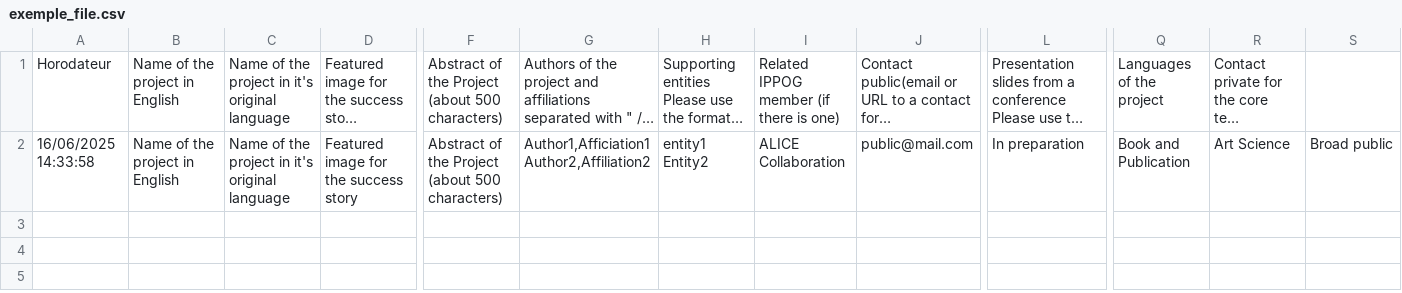
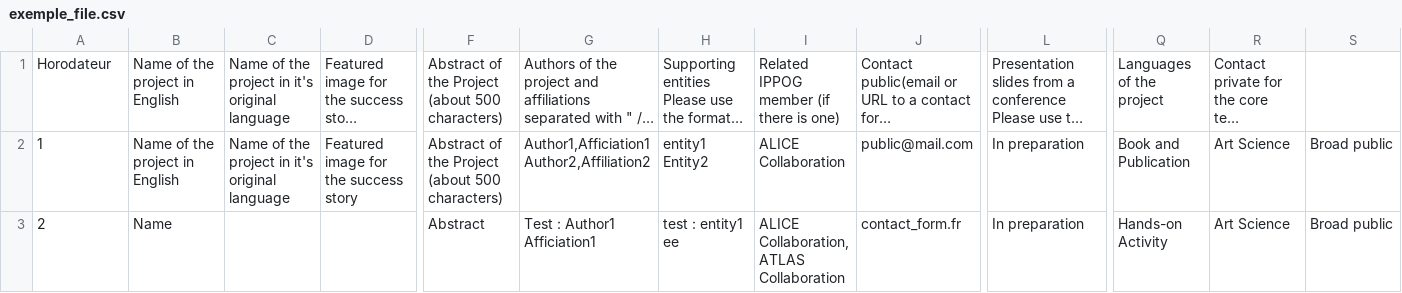
Before and after one commit to Troy314/IPPOG_Website, a CSV file: exemple_file.csv, drawn as a sheet; only a part is shown, gaps mark what is left out; long unchanged cells end in …; rows hold the shown columns only; the diff names each change by its address in the sheet, - before the commit and + after, or states it on an @@ line.

```diff
--- a/exemple_file.csv
+++ b/exemple_file.csv
-A2: 16/06/2025 14:33:58
+A2: 1
+row 3: 2 | Name |  |  | Abstract | Test : Author1 Afficiation1 | test : entity1 ee | ALICE Collaboration, ATLAS Collaboration | contact_form.fr | In preparation | Hands-on Activity | Art Science | Broad public
```
Also changed, not shown: 3 other files.
